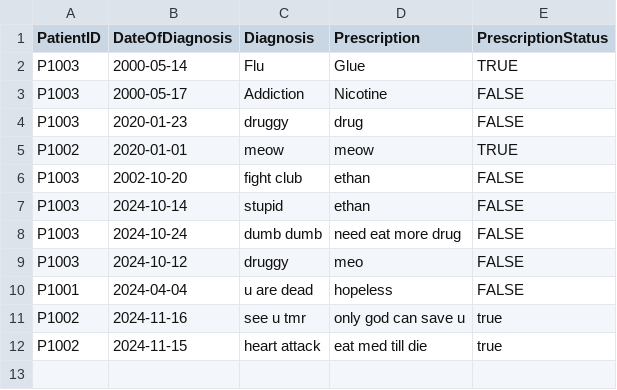
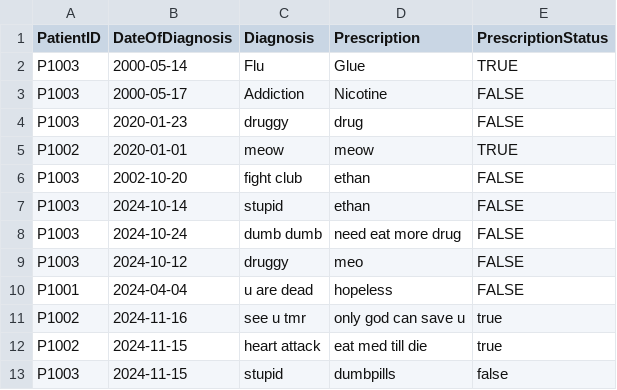
Before and after one commit to keerthivasan2002/SC2002, a CSV file: HMS/src/dependencies/Medical_Records.csv, drawn as a sheet; the diff names each change by its address in the sheet, - before the commit and + after, or states it on an @@ line.

```diff
--- a/HMS/src/dependencies/Medical_Records.csv
+++ b/HMS/src/dependencies/Medical_Records.csv
+row 13: P1003 | 2024-11-15 | stupid | dumbpills | false
```
Also changed, not shown: HMS/src/dependencies/Appointment_List.csv, HMS/src/dependencies/Schedule.csv, 4 other files.
